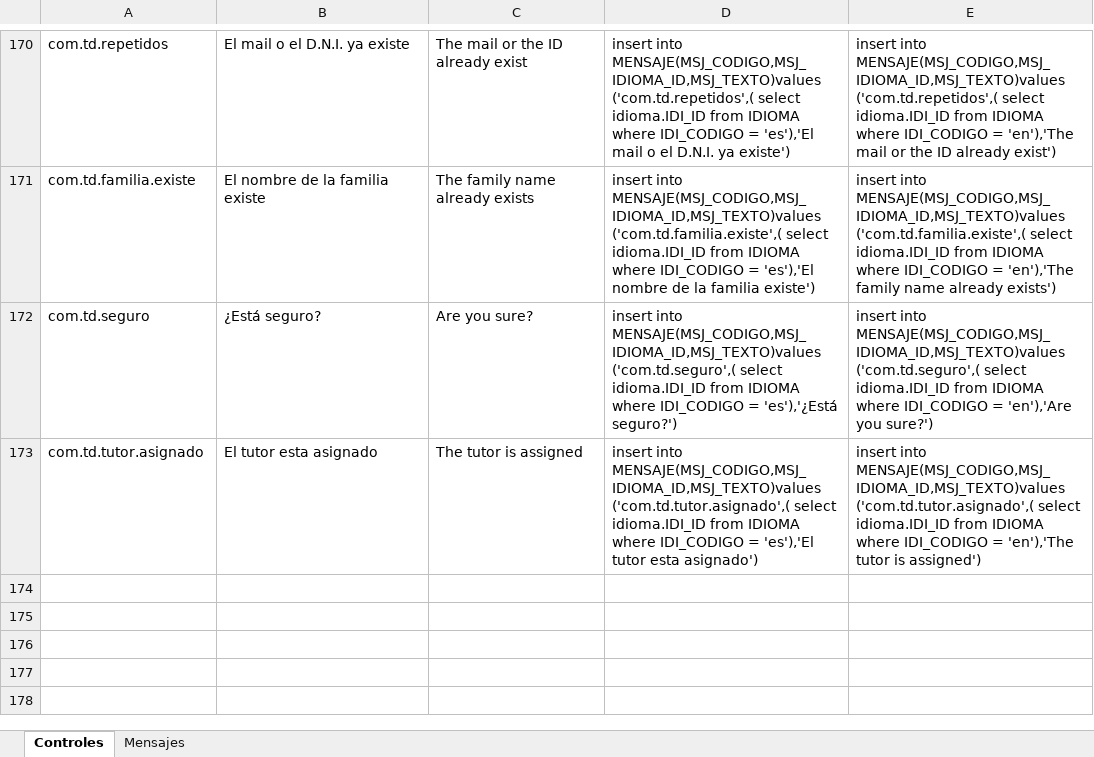
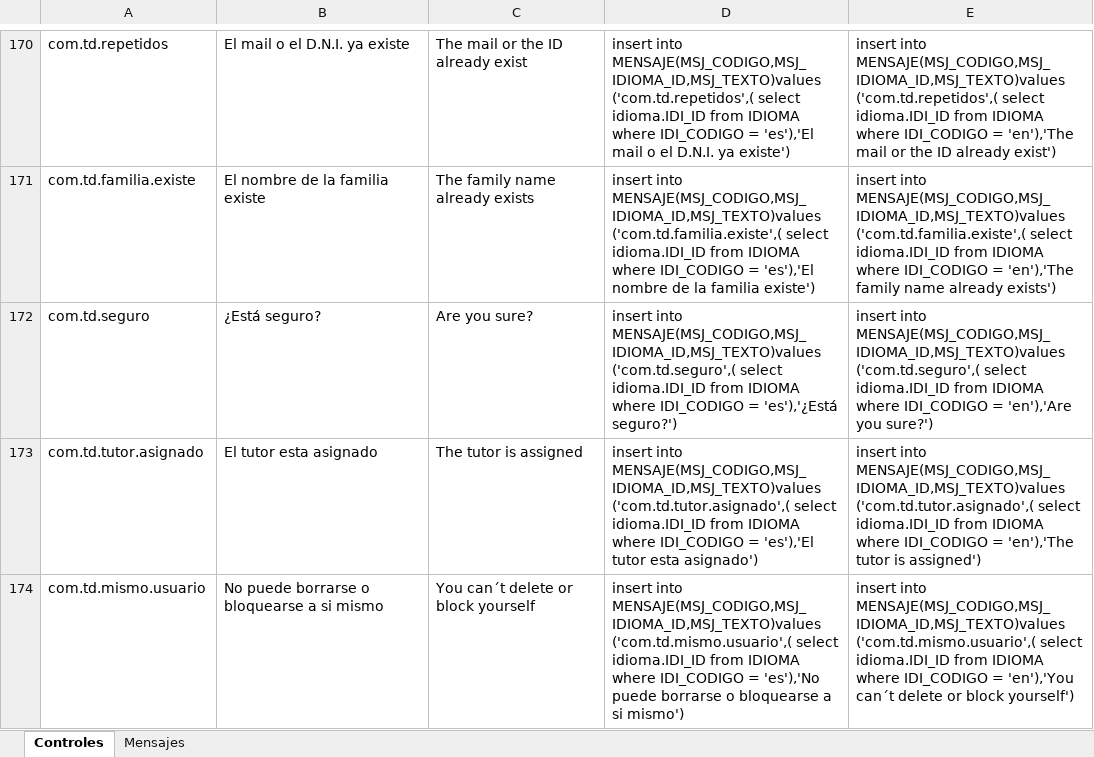
Before and after one commit to agusMarraco/trabajo-de-diploma, an Excel workbook: Varios/traducciones.xlsx, sheet Controles, drawn as a sheet; only a part is shown, gaps mark what is left out; values as stored, in another font and other column widths than the file's, no borders; the diff names each change by its address in the sheet, - before the commit and + after, or states it on an @@ line.

Commit message:
-- no permitir el bloqueo o borrado de uno mismo -- cambio para bloquear al usuario inclusive si es admin -- cambio para tomar el backspace en falla de conexion -- nuevos mensajes

```diff
--- a/Varios/traducciones.xlsx (sheet Controles)
+++ b/Varios/traducciones.xlsx (sheet Controles)
+row 174: com.td.mismo.usuario | No puede borrarse o bloquearse a si mismo | You can´t delete or block yourself | insert into MENSAJE(MSJ_CODIGO,MSJ_IDIOMA_ID,MSJ_TEXTO)values ('com.td.mismo.usuario',( select idioma.IDI_ID from IDIOMA where IDI_CODIGO = 'es'),'No puede borrarse o bloquearse a si mismo') | insert into MENSAJE(MSJ_CODIGO,MSJ_IDIOMA_ID,MSJ_TEXTO)values ('com.td.mismo.usuario',( select idioma.IDI_ID from IDIOMA where IDI_CODIGO = 'en'),'You can´t delete or block yourself')
```
Also changed, not shown: 4 other files.
